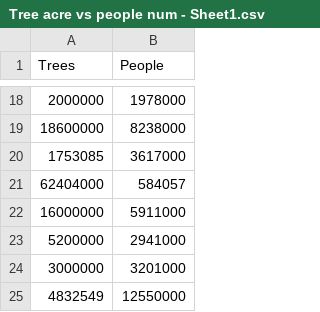
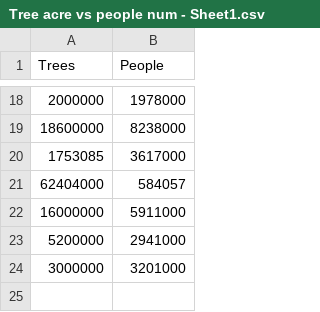
Before and after one commit to alyssaw11/treesvspopulation, a CSV file: Tree acre vs people num - Sheet1.csv, drawn as a sheet; only a part is shown, gaps mark what is left out.

Commit message:
Update Tree acre vs people num - Sheet1.csv

```diff
--- a/Tree acre vs people num - Sheet1.csv
+++ b/Tree acre vs people num - Sheet1.csv
@@ -24,2 +24 @@ Trees,People
 3000000,3201000
-4832549,12550000
```
